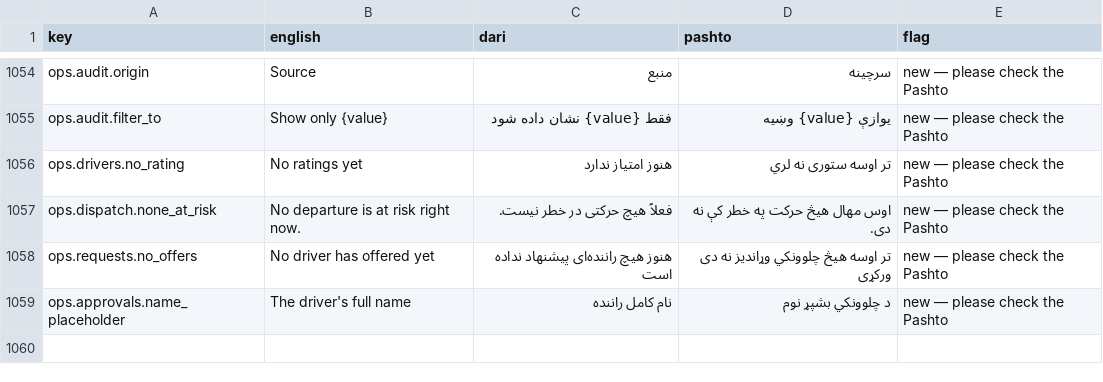
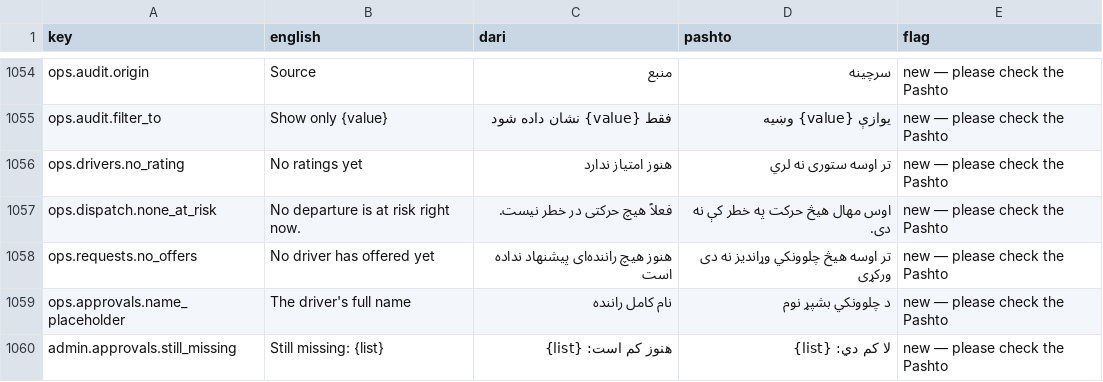
Before and after one commit to aminullah-dev/velro, a TSV file: backend/resources/locales/REVIEW.tsv, drawn as a sheet; only a part is shown, gaps mark what is left out; the diff names each change by its address in the sheet, - before the commit and + after, or states it on an @@ line.

```diff
--- a/backend/resources/locales/REVIEW.tsv
+++ b/backend/resources/locales/REVIEW.tsv
+row 1060: admin.approvals.still_missing | Still missing: {list} | هنوز کم است: {list} | لا کم دي: {list} | new — please check the Pashto
```
Also changed, not shown: 5 other files.
